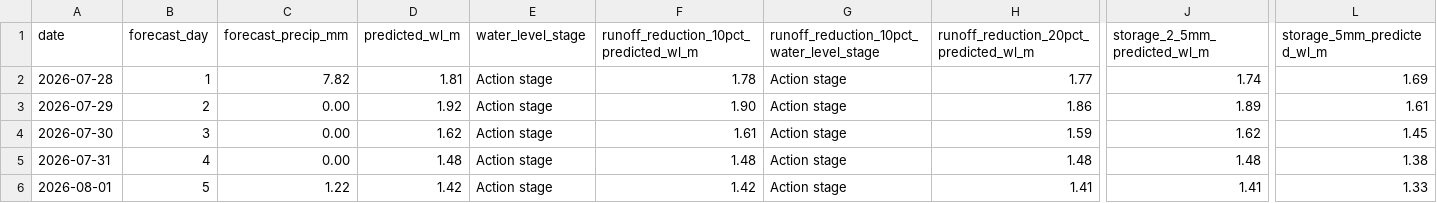
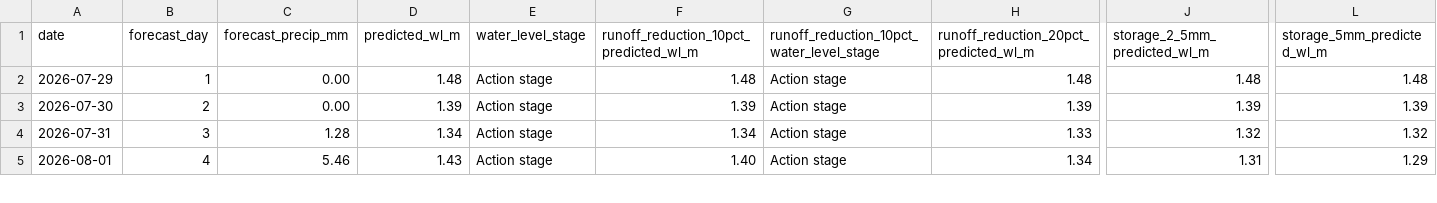
Before and after one commit to Babakd92/flood, a CSV file: huron_next_14_day_water_level_forecast.csv, drawn as a sheet; only a part is shown, gaps mark what is left out; removed rows and columns are numbered as before the commit, all else as after; rows hold the shown columns only; the diff covers the shown part only; the diff names each change by its address in the sheet, - before the commit and + after, or states it on an @@ line.

```diff
--- a/huron_next_14_day_water_level_forecast.csv
+++ b/huron_next_14_day_water_level_forecast.csv
-row 2: 2026-07-28 | 1 | 7.82 | 1.81 | Action stage | 1.78 | Action stage | 1.77 | 1.74 | 1.69
-B2 (forecast_day): 2
+B2 (forecast_day): 1
-D2 (predicted_wl_m): 1.92
+D2 (predicted_wl_m): 1.48
-F2: 1.90
+F2: 1.48
-H2: 1.86
+H2: 1.48
-J2 (storage_2_5mm_predicted_wl_m): 1.89
+J2 (storage_2_5mm_predicted_wl_m): 1.48
-L2 (storage_5mm_predicted_wl_m): 1.61
+L2 (storage_5mm_predicted_wl_m): 1.48
-B3 (forecast_day): 3
+B3 (forecast_day): 2
-D3 (predicted_wl_m): 1.62
+D3 (predicted_wl_m): 1.39
-F3: 1.61
+F3: 1.39
-H3: 1.59
+H3: 1.39
-J3 (storage_2_5mm_predicted_wl_m): 1.62
+J3 (storage_2_5mm_predicted_wl_m): 1.39
-L3 (storage_5mm_predicted_wl_m): 1.45
+L3 (storage_5mm_predicted_wl_m): 1.39
-B4 (forecast_day): 4
+B4 (forecast_day): 3
-C4 (forecast_precip_mm): 0.00
+C4 (forecast_precip_mm): 1.28
-D4 (predicted_wl_m): 1.48
+D4 (predicted_wl_m): 1.34
-F4: 1.48
+F4: 1.34
-H4: 1.48
+H4: 1.33
-J4 (storage_2_5mm_predicted_wl_m): 1.48
+J4 (storage_2_5mm_predicted_wl_m): 1.32
-L4 (storage_5mm_predicted_wl_m): 1.38
+L4 (storage_5mm_predicted_wl_m): 1.32
-B5 (forecast_day): 5
+B5 (forecast_day): 4
-C5 (forecast_precip_mm): 1.22
+C5 (forecast_precip_mm): 5.46
-D5 (predicted_wl_m): 1.42
+D5 (predicted_wl_m): 1.43
-F5: 1.42
+F5: 1.40
-H5: 1.41
+H5: 1.34
-J5 (storage_2_5mm_predicted_wl_m): 1.41
+J5 (storage_2_5mm_predicted_wl_m): 1.31
-L5 (storage_5mm_predicted_wl_m): 1.33
+L5 (storage_5mm_predicted_wl_m): 1.29
```
Also changed, not shown: 1 added row and 63 edited cells elsewhere in this file, huron_open_meteo_basin_average_precipitation.csv, sandusky_next_14_day_water_level_forecast.csv, 8 other files.
